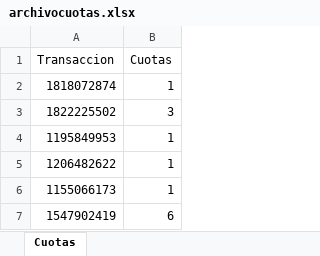
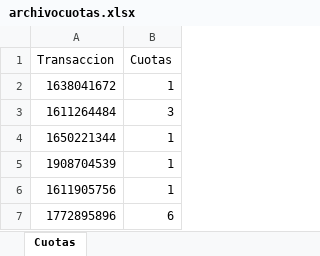
Before and after one commit to nicoegiaian/Moura-clean, an Excel workbook: api/archivocuotas.xlsx, sheet Cuotas, drawn as a sheet; values as stored, in another font and other column widths than the file's, no borders; the diff names each change by its address in the sheet, - before the commit and + after, or states it on an @@ line.

Commit message:
cambio logica de asignacion PREPAID (60) y mas de 1 cuota CREDIT (10). Genero DEVBOTON vacio

```diff
--- a/api/archivocuotas.xlsx (sheet Cuotas)
+++ b/api/archivocuotas.xlsx (sheet Cuotas)
-A2 (Transaccion): 1818072874
+A2 (Transaccion): 1638041672
-A3 (Transaccion): 1822225502
+A3 (Transaccion): 1611264484
-A4 (Transaccion): 1195849953
+A4 (Transaccion): 1650221344
-A5 (Transaccion): 1206482622
+A5 (Transaccion): 1908704539
-A6 (Transaccion): 1155066173
+A6 (Transaccion): 1611905756
-A7 (Transaccion): 1547902419
+A7 (Transaccion): 1772895896
```
Also changed, not shown: 11 other files.
